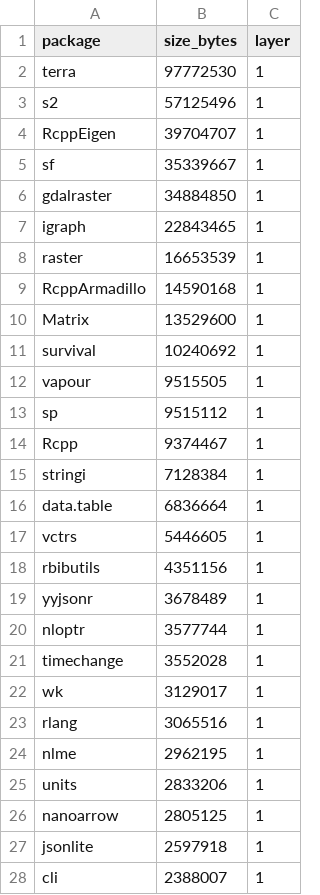
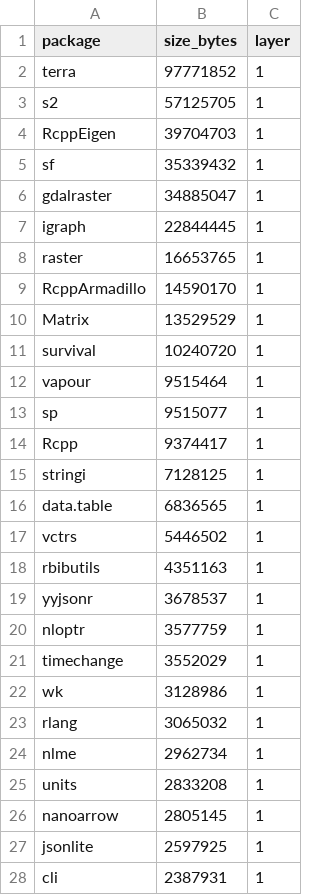
Before and after one commit to mdsumner/gdalcheck, a CSV file: manifests/package_manifest.csv, drawn as a sheet; only a part is shown; the diff covers the shown part only.

```diff
--- a/manifests/package_manifest.csv
+++ b/manifests/package_manifest.csv
@@ -1,28 +1,28 @@
 "package","size_bytes","layer"
-"terra",97772530,1
-"s2",57125496,1
-"RcppEigen",39704707,1
-"sf",35339667,1
-"gdalraster",34884850,1
-"igraph",22843465,1
-"raster",16653539,1
-"RcppArmadillo",14590168,1
-"Matrix",13529600,1
-"survival",10240692,1
-"vapour",9515505,1
-"sp",9515112,1
-"Rcpp",9374467,1
-"stringi",7128384,1
-"data.table",6836664,1
-"vctrs",5446605,1
-"rbibutils",4351156,1
-"yyjsonr",3678489,1
-"nloptr",3577744,1
-"timechange",3552028,1
-"wk",3129017,1
-"rlang",3065516,1
-"nlme",2962195,1
-"units",2833206,1
-"nanoarrow",2805125,1
-"jsonlite",2597918,1
-"cli",2388007,1
+"terra",97771852,1
+"s2",57125705,1
+"RcppEigen",39704703,1
+"sf",35339432,1
+"gdalraster",34885047,1
+"igraph",22844445,1
+"raster",16653765,1
+"RcppArmadillo",14590170,1
+"Matrix",13529529,1
+"survival",10240720,1
+"vapour",9515464,1
+"sp",9515077,1
+"Rcpp",9374417,1
+"stringi",7128125,1
+"data.table",6836565,1
+"vctrs",5446502,1
+"rbibutils",4351163,1
+"yyjsonr",3678537,1
+"nloptr",3577759,1
+"timechange",3552029,1
+"wk",3128986,1
+"rlang",3065032,1
+"nlme",2962734,1
+"units",2833208,1
+"nanoarrow",2805145,1
+"jsonlite",2597925,1
+"cli",2387931,1
```
Also changed, not shown: 58 edited cells elsewhere in this file, 2 other files.
